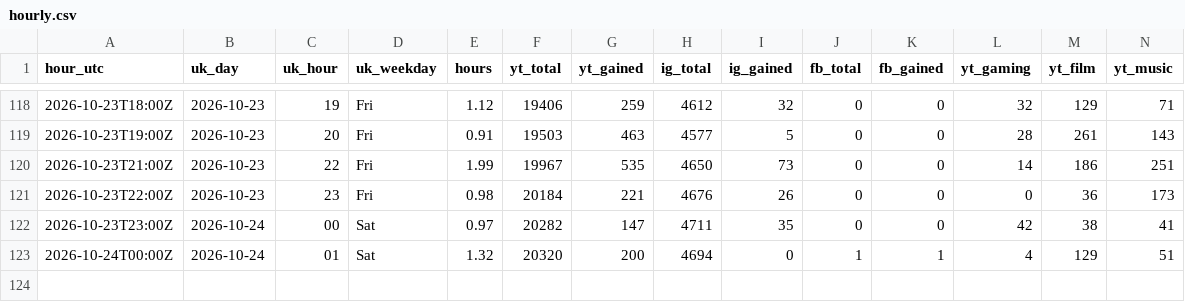
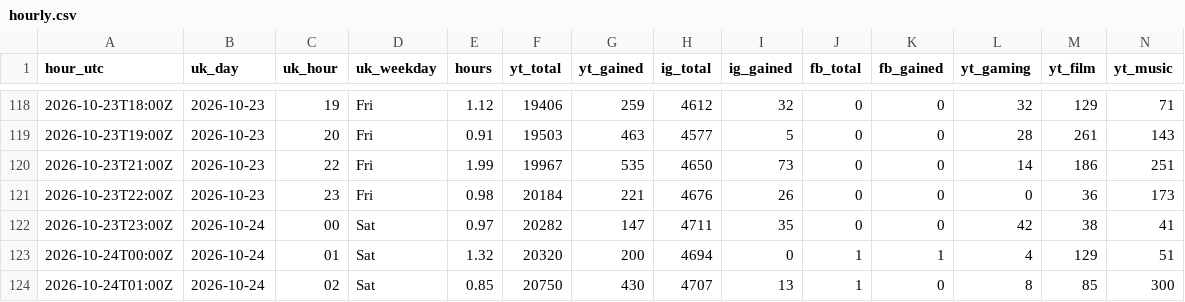
Before and after one commit to quickplay-studio/quickplay-autopilot, a CSV file: analytics/hourly.csv, drawn as a sheet; only a part is shown, gaps mark what is left out; rows hold the shown columns only; the diff names each change by its address in the sheet, - before the commit and + after, or states it on an @@ line.

Commit message:
Hourly numbers 2026-10-24 01:46

```diff
--- a/analytics/hourly.csv
+++ b/analytics/hourly.csv
+row 124: 2026-10-24T01:00Z | 2026-10-24 | 02 | Sat | 0.85 | 20750 | 430 | 4707 | 13 | 1 | 0 | 8 | 85 | 300
```
Also changed, not shown: analytics/breakouts.csv, analytics/daily.csv, 15 other files.
